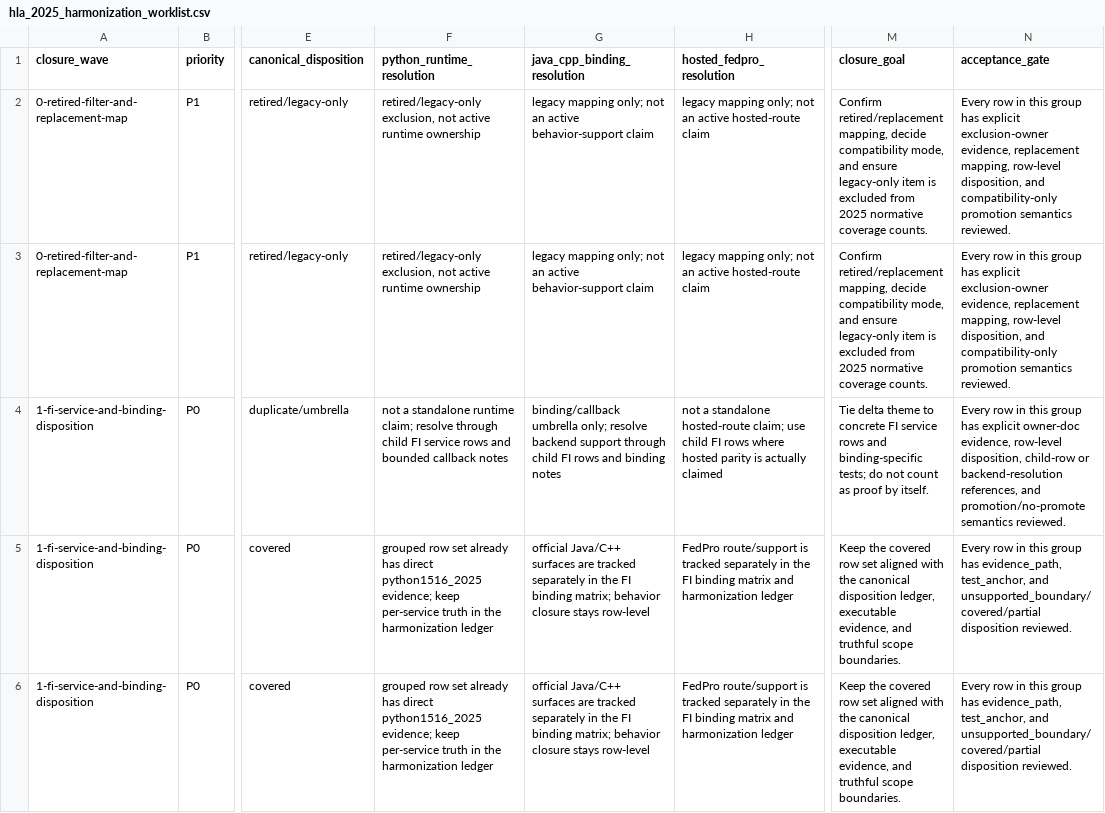
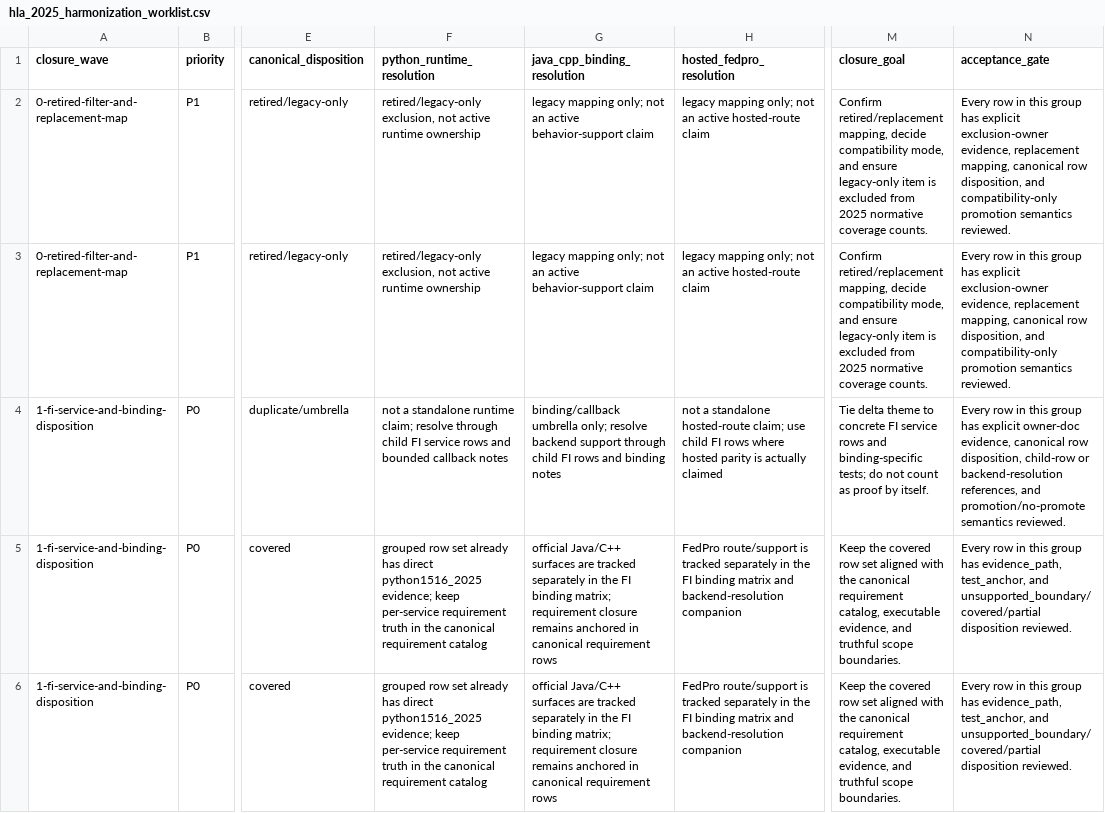
Before and after one commit to sheepfling/sturdy-broccoli, a CSV file: requirements/2025/harmonization/hla_2025_harmonization_worklist.csv, drawn as a sheet; only a part is shown, gaps mark what is left out; the diff covers the shown part only; the diff names each change by its address in the sheet, - before the commit and + after, or states it on an @@ line.

Commit message:
requirements: normalize 2025 harmonization worklist wording

```diff
--- a/requirements/2025/harmonization/hla_2025_harmonization_worklist.csv
+++ b/requirements/2025/harmonization/hla_2025_harmonization_worklist.csv
-N2:N3 (acceptance_gate): …replacement mapping, row-level disposition, and…
+N2:N3 (acceptance_gate): …replacement mapping, canonical row disposition, and…
-N4 (acceptance_gate): …owner-doc evidence, row-level disposition, child-row…
+N4 (acceptance_gate): …owner-doc evidence, canonical row disposition, child-row…
-F5:F6 (python_runtime_resolution): …keep per-service truth in the harmonization ledger
+F5:F6 (python_runtime_resolution): …keep per-service requirement truth in the canonical requirement catalog
-G5:G6 (java_cpp_binding_resolution): …binding matrix; behavior closure stays row-level
+G5:G6 (java_cpp_binding_resolution): …binding matrix; requirement closure remains anchored in canonical requirement rows
-H5:H6 (hosted_fedpro_resolution): …matrix and harmonization ledger
+H5:H6 (hosted_fedpro_resolution): …matrix and backend-resolution companion
-M5:M6 (closure_goal): …the canonical disposition ledger, executable evidence,…
+M5:M6 (closure_goal): …the canonical requirement catalog, executable evidence,…
```
Also changed, not shown: 67 edited cells elsewhere in this file, 3 other files.
